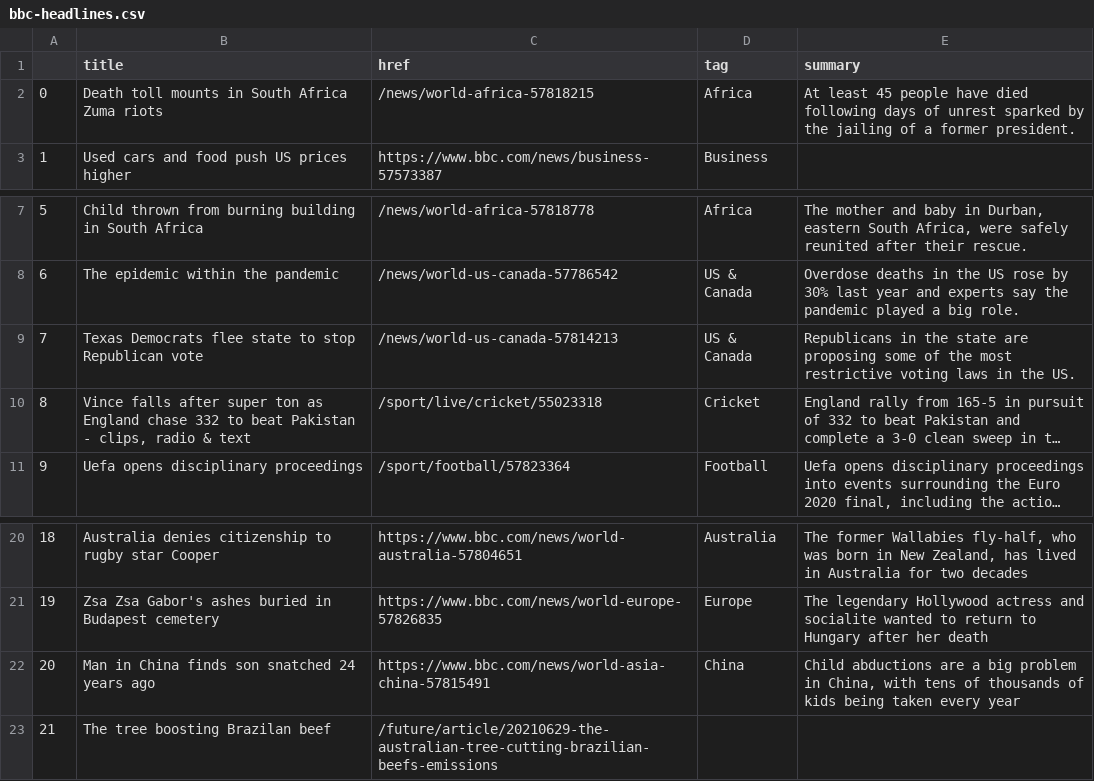
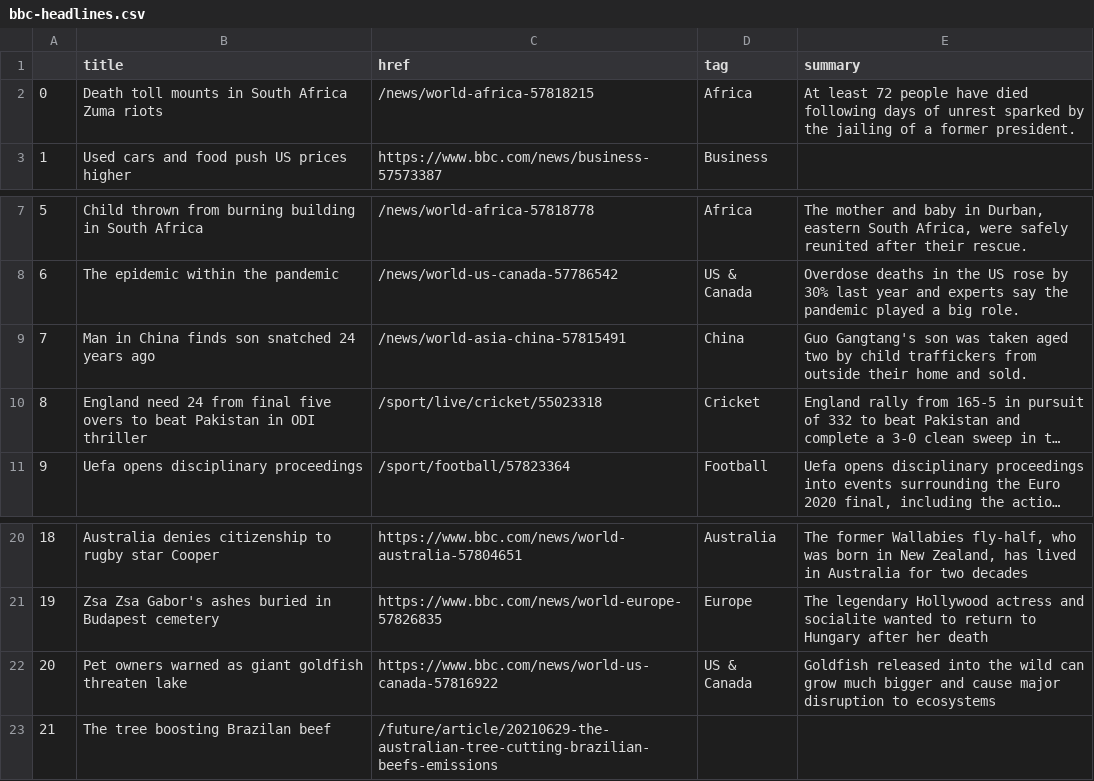
Before and after one commit to swatiyengar/automatic-scraper, a CSV file: bbc-headlines.csv, drawn as a sheet; only a part is shown, gaps mark what is left out; long unchanged cells end in …; the diff names each change by its address in the sheet, - before the commit and + after, or states it on an @@ line.

```diff
--- a/bbc-headlines.csv
+++ b/bbc-headlines.csv
-E2 (summary): At least 45 people have…
+E2 (summary): At least 72 people have…
-B9 (title): Texas Democrats flee state to stop Republican vote
+B9 (title): Man in China finds son snatched 24 years ago
-C9 (href): /news/world-us-canada-57814213
+C9 (href): /news/world-asia-china-57815491
-D9 (tag): US & Canada
+D9 (tag): China
-E9 (summary): Republicans in the state are proposing some of the most restrictive voting laws in the US.
+E9 (summary): Guo Gangtang's son was taken aged two by child traffickers from outside their home and sold.
-B10 (title): Vince falls after super ton as England chase 332 to beat Pakistan - clips, radio & text
+B10 (title): England need 24 from final five overs to beat Pakistan in ODI thriller
-B22 (title): Man in China finds son snatched 24 years ago
+B22 (title): Pet owners warned as giant goldfish threaten lake
-C22 (href): https://www.bbc.com/news/world-asia-china-57815491
+C22 (href): https://www.bbc.com/news/world-us-canada-57816922
-D22 (tag): China
+D22 (tag): US & Canada
-E22 (summary): Child abductions are a big problem in China, with tens of thousands of kids being taken every year
+E22 (summary): Goldfish released into the wild can grow much bigger and cause major disruption to ecosystems
```
